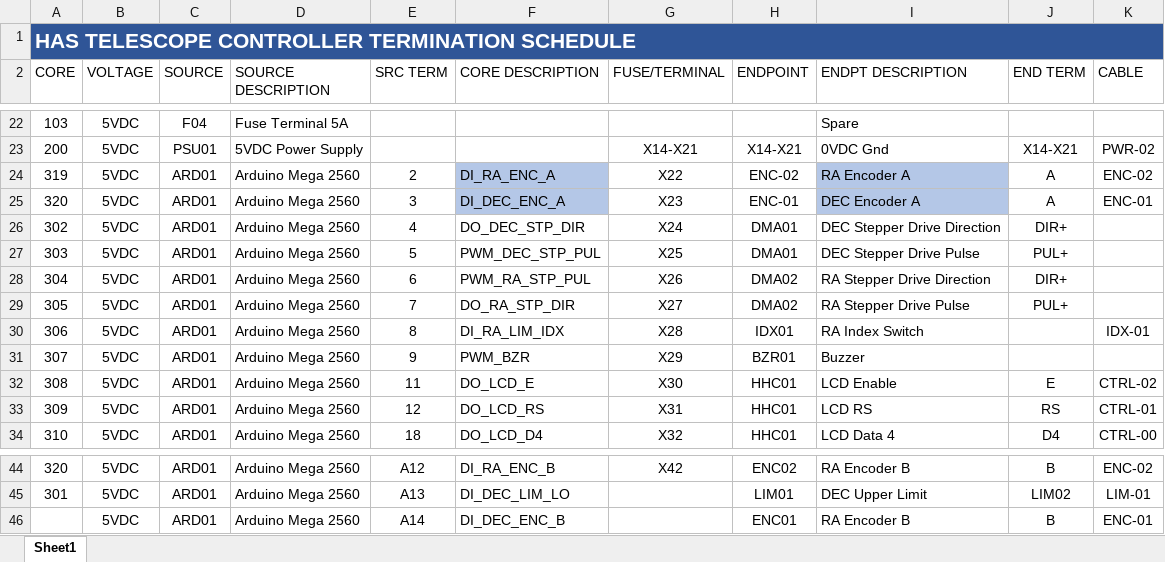
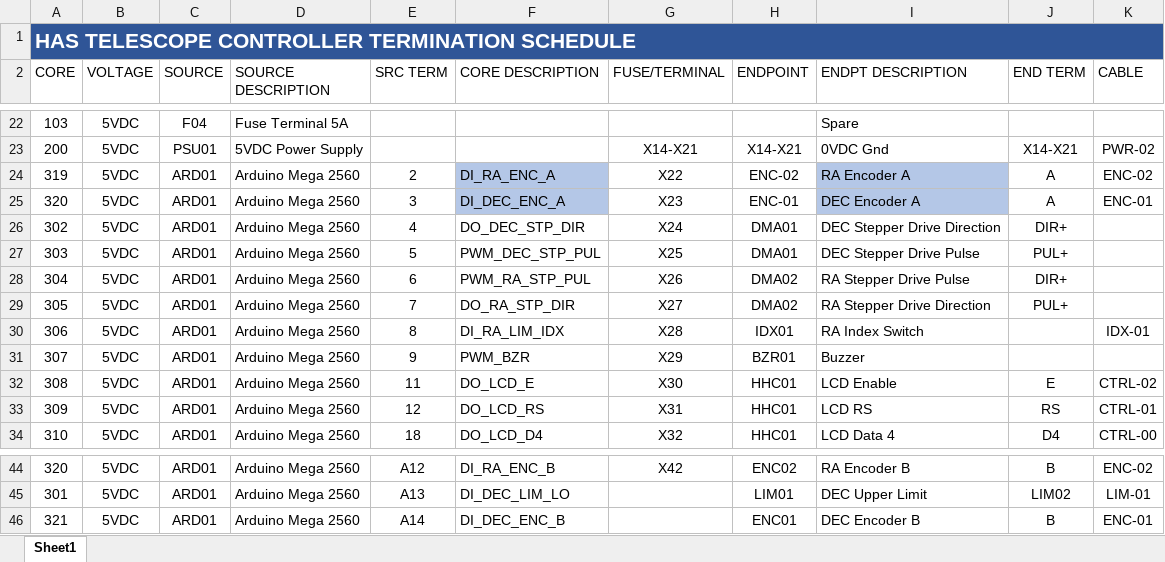
Before and after one commit to rcroy/HAS_TelescopeController, an Excel workbook: Termination Schedule.xlsx, sheet Sheet1, drawn as a sheet; only a part is shown, gaps mark what is left out; values as stored, in another font and other column widths than the file's, no borders; table styles not drawn; the diff names each change by its address in the sheet, - before the commit and + after, or states it on an @@ line.

Commit message:
Updated Wiring Termination documentation.

```diff
--- a/Termination Schedule.xlsx (sheet Sheet1)
+++ b/Termination Schedule.xlsx (sheet Sheet1)
-I28 (ENDPT DESCRIPTION): RA Stepper Drive Direction
+I28 (ENDPT DESCRIPTION): RA Stepper Drive Pulse
-I29 (ENDPT DESCRIPTION): RA Stepper Drive Pulse
+I29 (ENDPT DESCRIPTION): RA Stepper Drive Direction
-A46 (CORE): (empty)
+A46 (CORE): 321
-I46 (ENDPT DESCRIPTION): RA Encoder B
+I46 (ENDPT DESCRIPTION): DEC Encoder B
```
